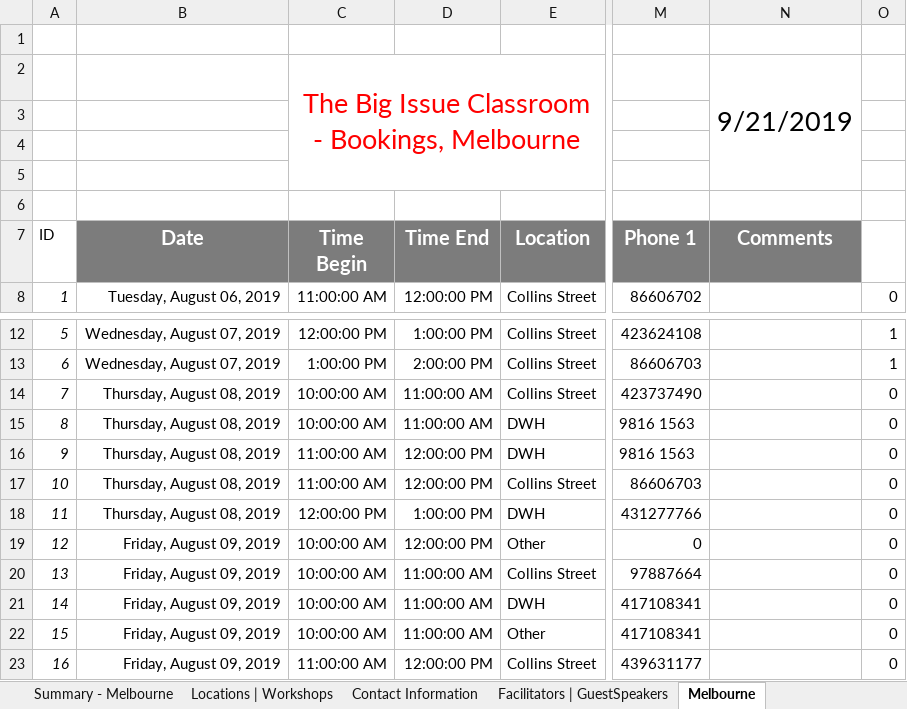
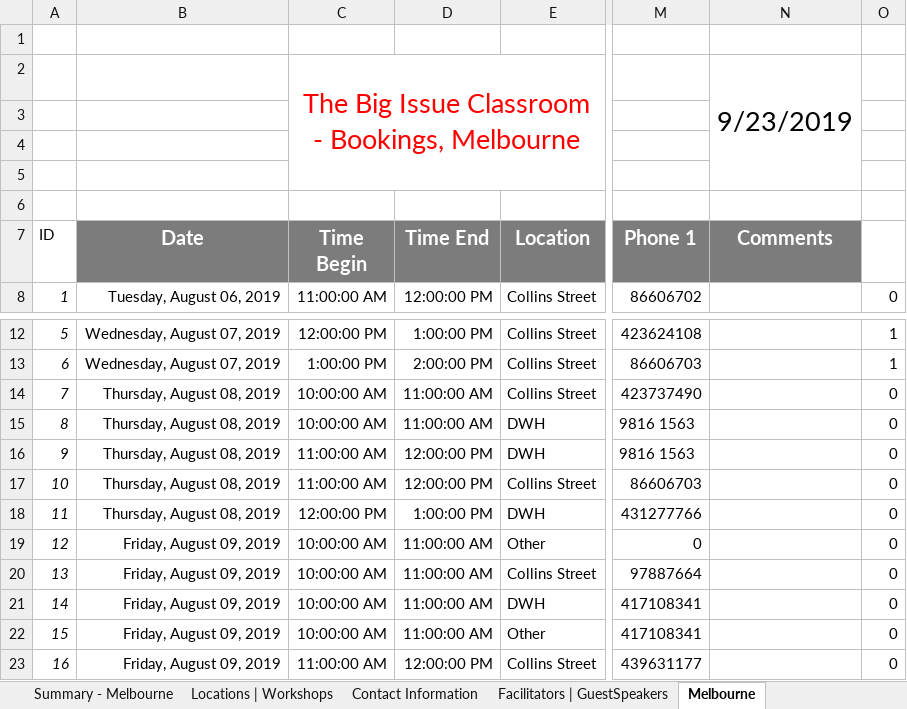
Before and after one commit to omjadas/swen90014-2019-bi-bilby, an Excel workbook: src/ExcelSheetIO/BigIssueRostering.xlsx, sheet Melbourne, drawn as a sheet; only a part is shown, gaps mark what is left out; values as stored, in another font and other column widths than the file's, no borders; charts and pictures not drawn; the diff names each change by its address in the sheet, - before the commit and + after, or states it on an @@ line.

```diff
--- a/src/ExcelSheetIO/BigIssueRostering.xlsx (sheet Melbourne)
+++ b/src/ExcelSheetIO/BigIssueRostering.xlsx (sheet Melbourne)
-N2 (Comments): 9/21/2019
+N2 (Comments): 9/23/2019
-D19 (Time End): 12:00:00 PM
+D19 (Time End): 11:00:00 AM
```
Also changed, not shown: sheet Facilitators | GuestSpeakers.
